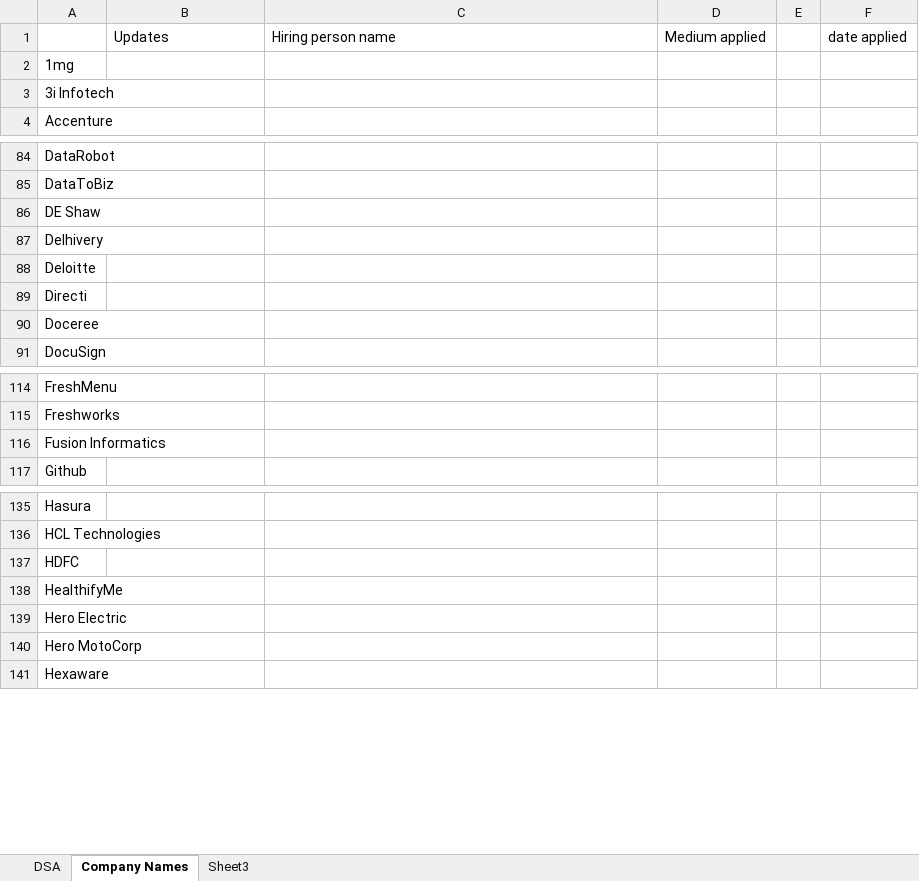
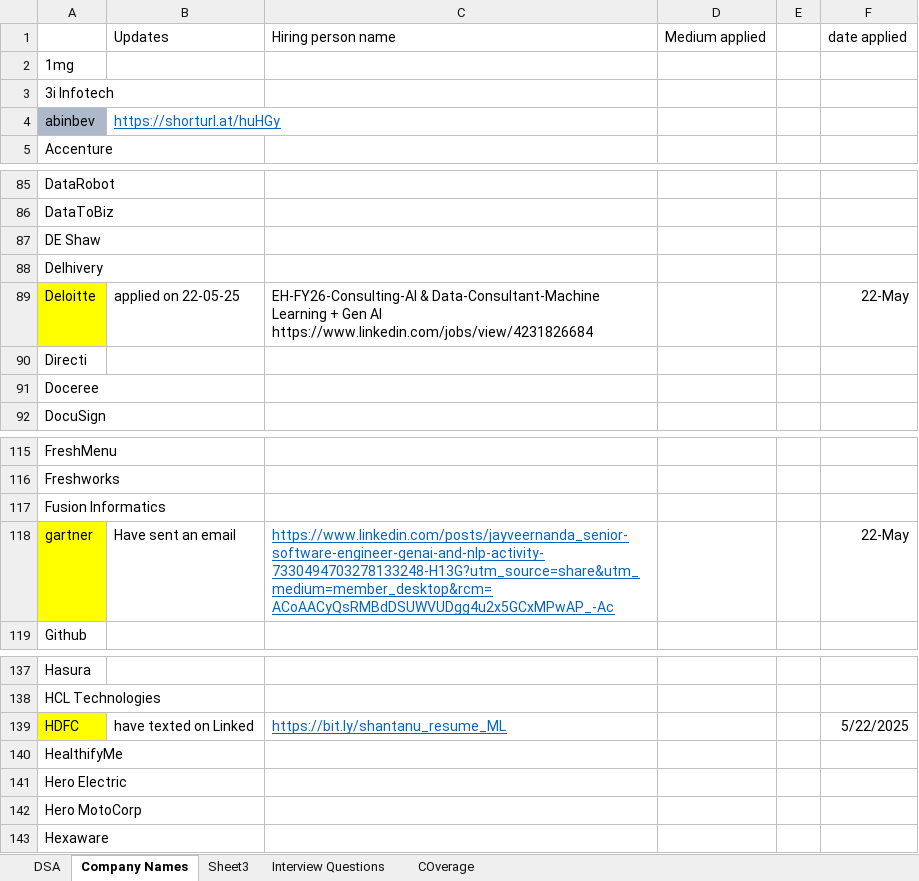
Before and after one commit to shantanubinra/Machine-Leanring-Engineer-Prep, an Excel workbook: Routine.xlsx, sheet Company Names, drawn as a sheet; only a part is shown, gaps mark what is left out; values as stored, in another font and other column widths than the file's, no borders; addresses are those after the commit; ↵ is a line break in a cell; the diff names each change by its address in the sheet, - before the commit and + after, or states it on an @@ line.

```diff
--- a/Routine.xlsx (sheet Company Names)
+++ b/Routine.xlsx (sheet Company Names)
+sheet tab: Interview Questions
+sheet tab: COverage
+row 4: abinbev | https://shorturl.at/huHGy
-A89 fill: none
+A89 fill: #FFFF00
-B89: (empty)
+B89: applied on 22-05-25
-C89: (empty)
+C89: EH-FY26-Consulting-AI & Data-Consultant-Machine Learning + Gen AI ↵ https://www.linkedin.com/jobs/view/4231826684
-F89: (empty)
+F89: 22-May
+row 118: gartner | Have sent an email | https://www.linkedin.com/posts/jayveernanda_senior-software-engineer-genai-and-nlp-activity-7330494703278133248-H13G?utm_source=share&utm_medium=member_desktop&rcm=ACoAACyQsRMBdDSUWVUDgg4u2x5GCxMPwAP_-Ac |  |  | 22-May
-A139 fill: none
+A139 fill: #FFFF00
-B139: (empty)
+B139: have texted on Linked
-C139: (empty)
+C139: https://bit.ly/shantanu_resume_ML
-F139: (empty)
+F139: 5/22/2025
```
Also changed, not shown: sheet DSA, hidden cells, 12 other files.
